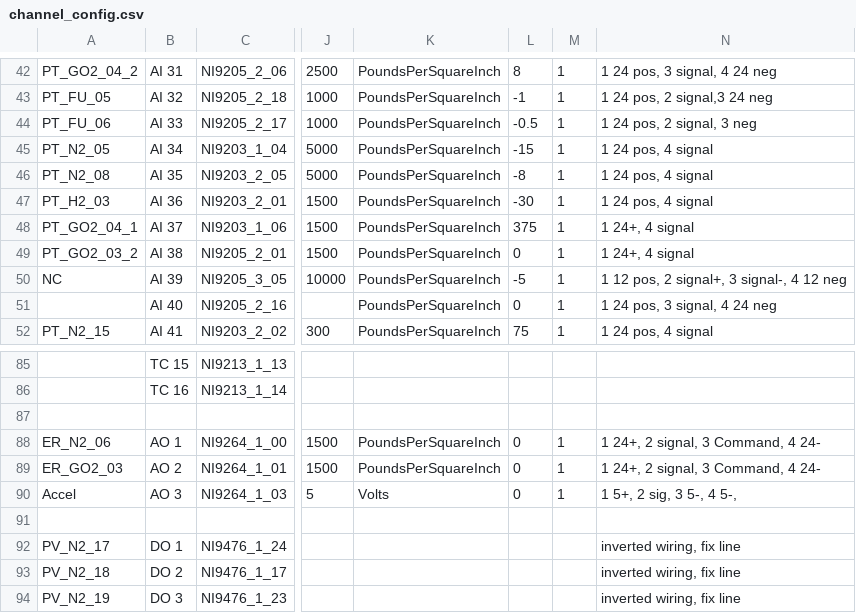
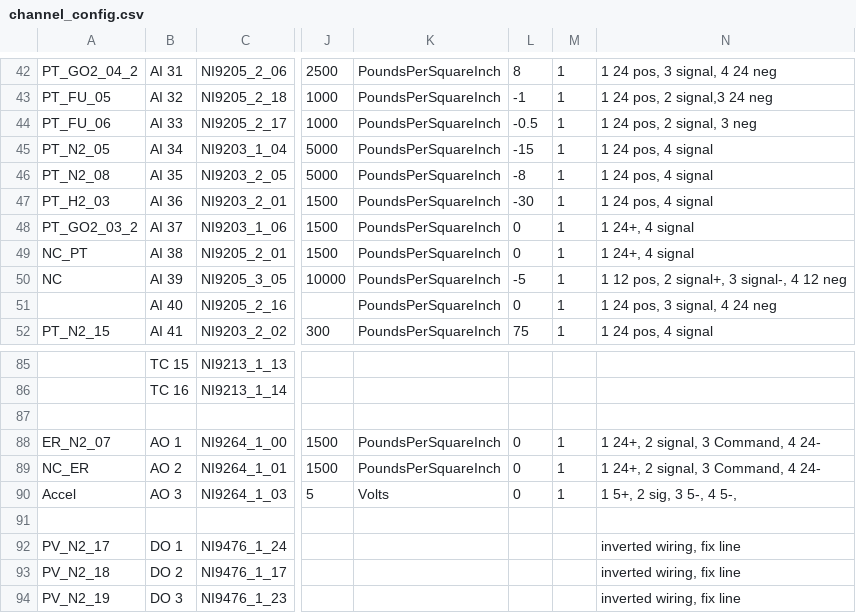
Before and after one commit to PURPL-Purdue/Software_Tools, a CSV file: Synnax Tools/core_config/channel_config.csv, drawn as a sheet; only a part is shown, gaps mark what is left out; the diff names each change by its address in the sheet, - before the commit and + after, or states it on an @@ line.

Commit message:
schemati/config updates

```diff
--- a/Synnax Tools/core_config/channel_config.csv
+++ b/Synnax Tools/core_config/channel_config.csv
-A48: PT_GO2_04_1
+A48: PT_GO2_03_2
-L48: 375
+L48: 0
-A49: PT_GO2_03_2
+A49: NC_PT
-A88: ER_N2_06
+A88: ER_N2_07
-A89: ER_GO2_03
+A89: NC_ER
```
Also changed, not shown: 4 other files.
